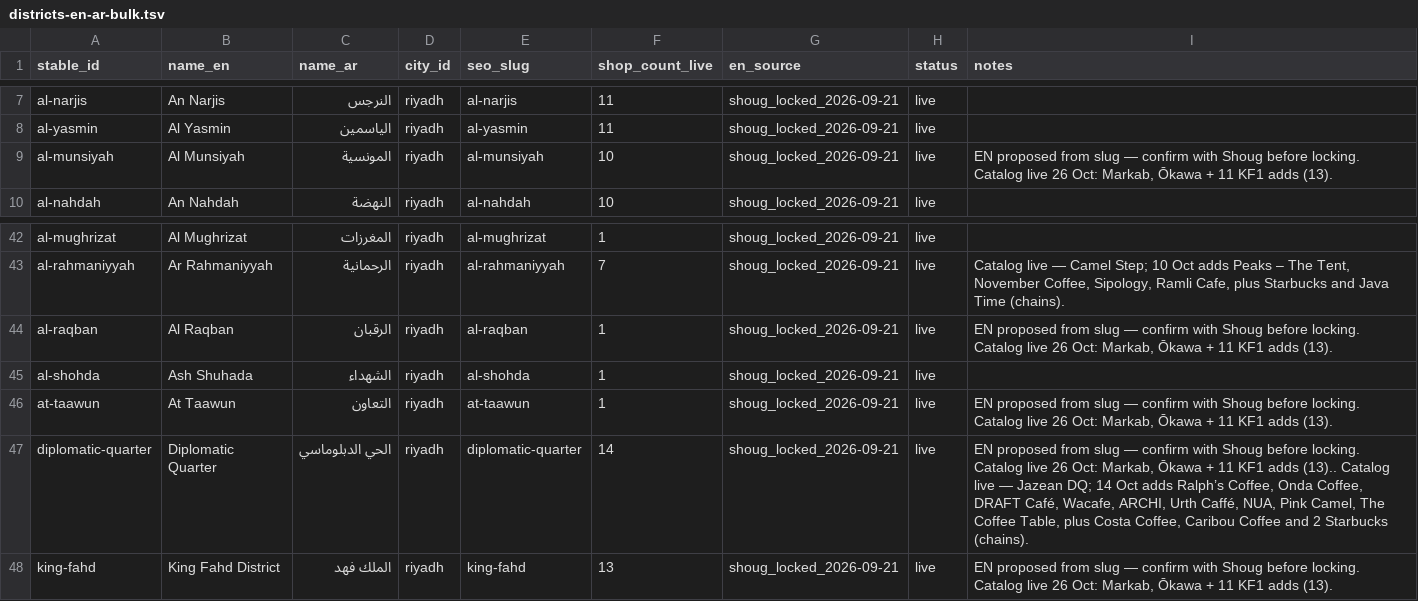
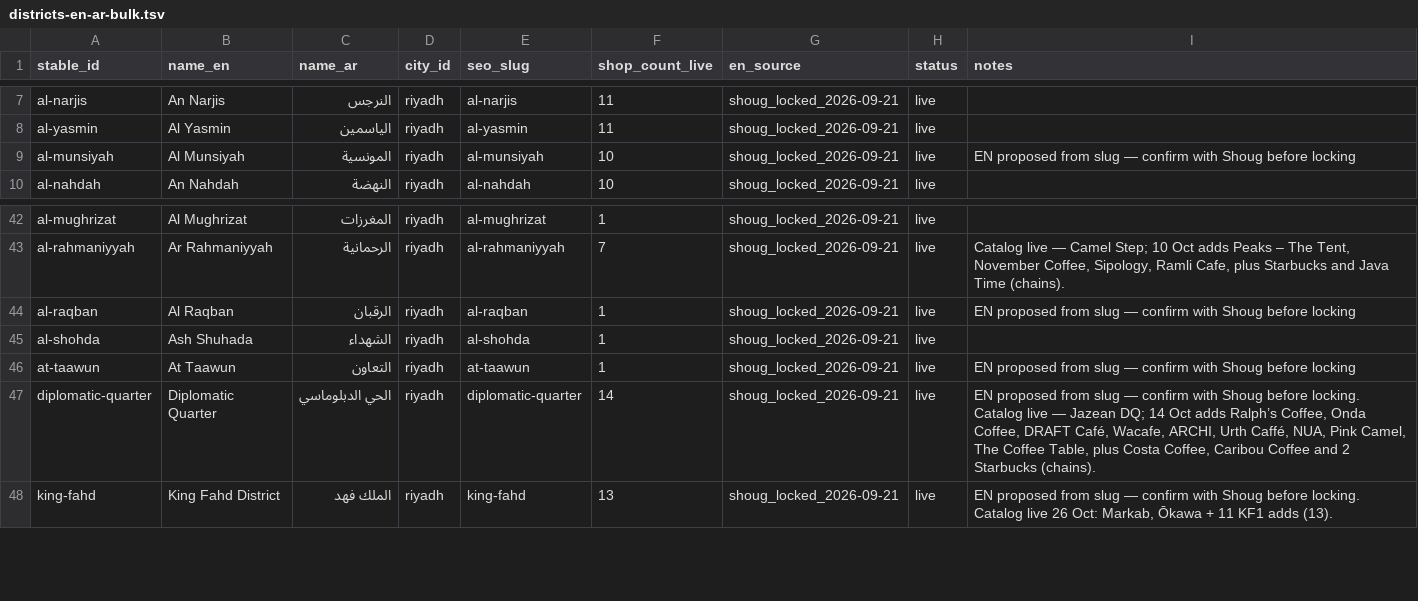
Before and after one commit to zaqms/Koofi, a TSV file: data/districts-en-ar-bulk.tsv, drawn as a sheet; only a part is shown, gaps mark what is left out; the diff covers the shown part only.

Commit message:
KF1: restore 19 district sheet notes changed by mistake
The KF1 commit (62f77b99) appended the king-fahd note ("Catalog live 26 Oct: Markab, Ōkawa
+ 11 KF1 adds (13).") to 19 unrelated rows of data/districts-en-ar-bulk.tsv (al-munsiyah,
al-ghadeer, al-aqiq, al-arid, al-qirawan, al-rayyan, al-takhassusi, al-muruj, al-malaz,
al-mohammadiyah, al-wadi, al-fayha, al-manar, al-rawabi, an-nada, al-mathar, al-raqban,
at-taawun, diplomatic-quarter). Restore those rows to their main (6f294370) text. The
king-fahd row (count 13 and its note) is unchanged. Sheet-only change: no catalog, count,
sitemap or code change.

```diff
--- a/data/districts-en-ar-bulk.tsv
+++ b/data/districts-en-ar-bulk.tsv
@@ -8,3 +8,3 @@ al-narjis	An Narjis	النرجس	riyadh	al-narjis	11	shoug_locked_2026-09-21	liv
 al-yasmin	Al Yasmin	الياسمين	riyadh	al-yasmin	11	shoug_locked_2026-09-21	live	
-al-munsiyah	Al Munsiyah	المونسية	riyadh	al-munsiyah	10	shoug_locked_2026-09-21	live	EN proposed from slug — confirm with Shoug before locking. Catalog live 26 Oct: Markab, Ōkawa + 11 KF1 adds (13).
+al-munsiyah	Al Munsiyah	المونسية	riyadh	al-munsiyah	10	shoug_locked_2026-09-21	live	EN proposed from slug — confirm with Shoug before locking
 al-nahdah	An Nahdah	النهضة	riyadh	al-nahdah	10	shoug_locked_2026-09-21	live	
@@ -43,6 +43,6 @@ al-mughrizat	Al Mughrizat	المغرزات	riyadh	al-mughrizat	1	shoug_locked_20
 al-rahmaniyyah	Ar Rahmaniyyah	الرحمانية	riyadh	al-rahmaniyyah	7	shoug_locked_2026-09-21	live	Catalog live — Camel Step; 10 Oct adds Peaks – The Tent, November Coffee, Sipology, Ramli Cafe, plus Starbucks and Java Time (chains).
-al-raqban	Al Raqban	الرقبان	riyadh	al-raqban	1	shoug_locked_2026-09-21	live	EN proposed from slug — confirm with Shoug before locking. Catalog live 26 Oct: Markab, Ōkawa + 11 KF1 adds (13).
+al-raqban	Al Raqban	الرقبان	riyadh	al-raqban	1	shoug_locked_2026-09-21	live	EN proposed from slug — confirm with Shoug before locking
 al-shohda	Ash Shuhada	الشهداء	riyadh	al-shohda	1	shoug_locked_2026-09-21	live	
-at-taawun	At Taawun	التعاون	riyadh	at-taawun	1	shoug_locked_2026-09-21	live	EN proposed from slug — confirm with Shoug before locking. Catalog live 26 Oct: Markab, Ōkawa + 11 KF1 adds (13).
-diplomatic-quarter	Diplomatic Quarter	الحي الدبلوماسي	riyadh	diplomatic-quarter	14	shoug_locked_2026-09-21	live	EN proposed from slug — confirm with Shoug before locking. Catalog live 26 Oct: Markab, Ōkawa + 11 KF1 adds (13).. Catalog live — Jazean DQ; 14 Oct adds Ralph’s Coffee, Onda Coffee, DRAFT Café, Wacafe, ARCHI, Urth Caffé, NUA, Pink Camel, The Coffee Table, plus Costa Coffee, Caribou Coffee and 2 Starbucks (chains).
+at-taawun	At Taawun	التعاون	riyadh	at-taawun	1	shoug_locked_2026-09-21	live	EN proposed from slug — confirm with Shoug before locking
+diplomatic-quarter	Diplomatic Quarter	الحي الدبلوماسي	riyadh	diplomatic-quarter	14	shoug_locked_2026-09-21	live	EN proposed from slug — confirm with Shoug before locking. Catalog live — Jazean DQ; 14 Oct adds Ralph’s Coffee, Onda Coffee, DRAFT Café, Wacafe, ARCHI, Urth Caffé, NUA, Pink Camel, The Coffee Table, plus Costa Coffee, Caribou Coffee and 2 Starbucks (chains).
 king-fahd	King Fahd District	الملك فهد	riyadh	king-fahd	13	shoug_locked_2026-09-21	live	EN proposed from slug — confirm with Shoug before locking. Catalog live 26 Oct: Markab, Ōkawa + 11 KF1 adds (13).
```
Also changed, not shown: 15 edited cells elsewhere in this file.
